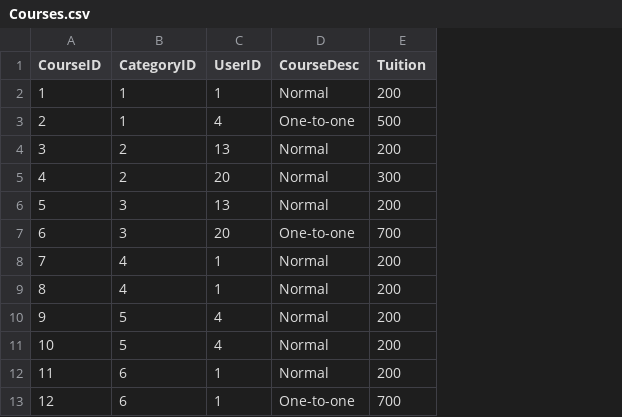
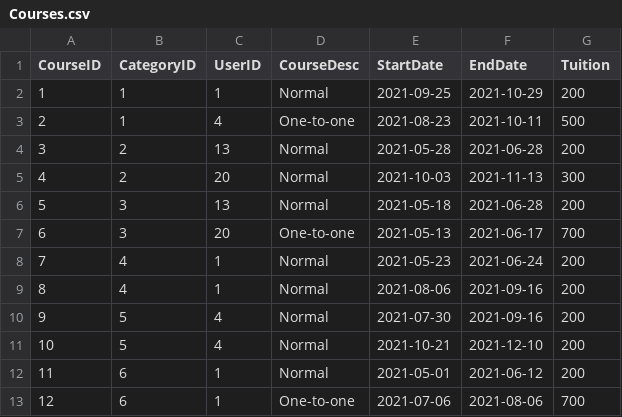
Before and after one commit to philiphyw/IPD24LanguageSchool, a CSV file: technologies/Dummy Data/Courses.csv, drawn as a sheet; only a part is shown; the diff names each change by its address in the sheet, - before the commit and + after, or states it on an @@ line.

Commit message:
Add StartDate,EndDate on Course entity Alter Users.UserRole, Users.Gender,  Registers.ResgisterStatus to enum

```diff
--- a/technologies/Dummy Data/Courses.csv
+++ b/technologies/Dummy Data/Courses.csv
+column E (StartDate), rows 2-13: 2021-09-25 | 2021-08-23 | 2021-05-28 | 2021-10-03 | 2021-05-18 | 2021-05-13 | 2021-05-23 | 2021-08-06 | 2021-07-30 | 2021-10-21 | 2021-05-01 | 2021-07-06
+column F (EndDate), rows 2-13: 2021-10-29 | 2021-10-11 | 2021-06-28 | 2021-11-13 | 2021-06-28 | 2021-06-17 | 2021-06-24 | 2021-09-16 | 2021-09-16 | 2021-12-10 | 2021-06-12 | 2021-08-06
```
Also changed, not shown: 1 other file.
